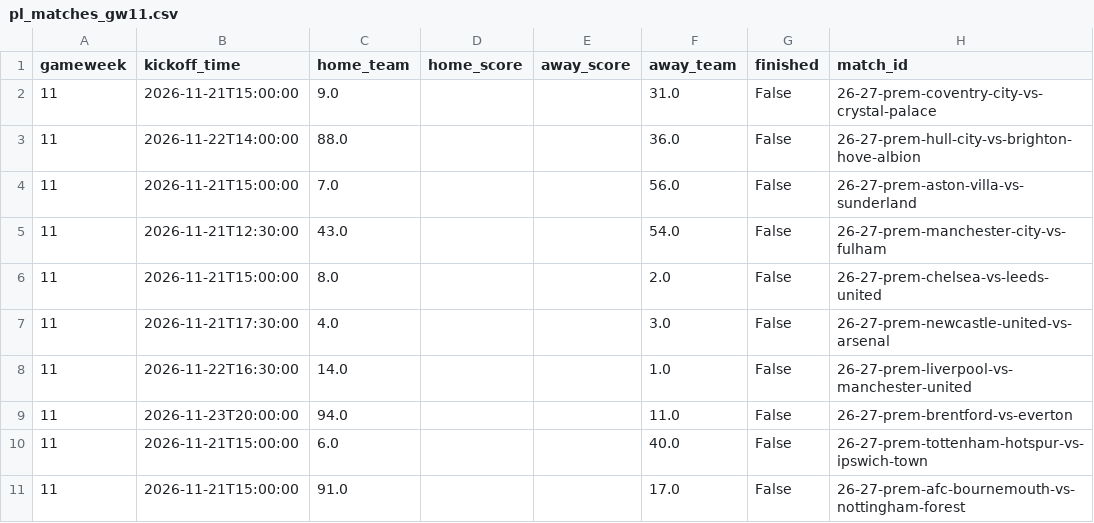
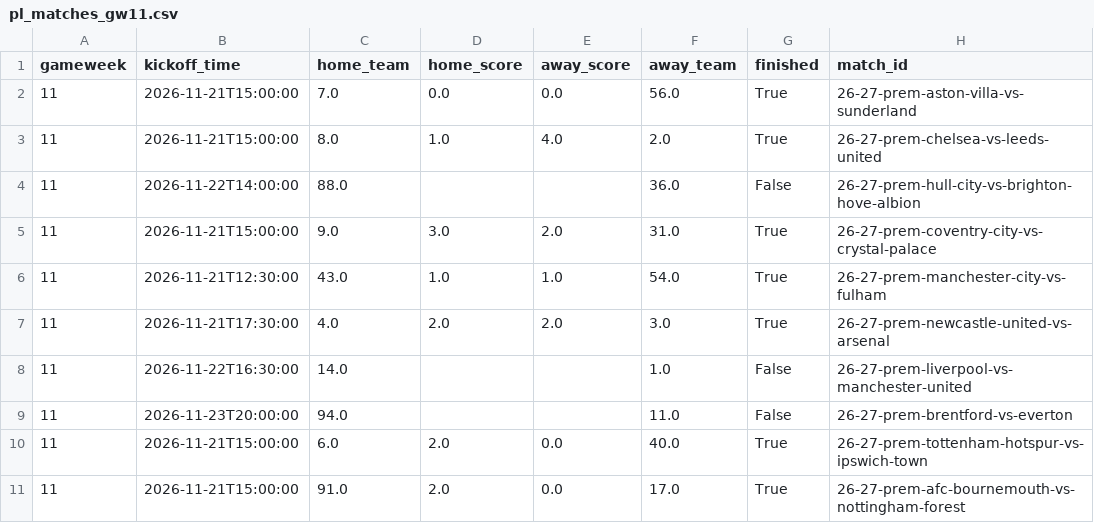
Before and after one commit to jayamin28/epl-10000-times, a CSV file: data/current/fei_2026-27/pl_matches_gw11.csv, drawn as a sheet.

```diff
--- a/data/current/fei_2026-27/pl_matches_gw11.csv
+++ b/data/current/fei_2026-27/pl_matches_gw11.csv
@@ -1,11 +1,11 @@
 gameweek,kickoff_time,home_team,home_score,away_score,away_team,finished,match_id
-11,2026-11-21T15:00:00,9.0,,,31.0,False,26-27-prem-coventry-city-vs-crystal-palace
+11,2026-11-21T15:00:00,7.0,0.0,0.0,56.0,True,26-27-prem-aston-villa-vs-sunderland
+11,2026-11-21T15:00:00,8.0,1.0,4.0,2.0,True,26-27-prem-chelsea-vs-leeds-united
 11,2026-11-22T14:00:00,88.0,,,36.0,False,26-27-prem-hull-city-vs-brighton-hove-albion
-11,2026-11-21T15:00:00,7.0,,,56.0,False,26-27-prem-aston-villa-vs-sunderland
-11,2026-11-21T12:30:00,43.0,,,54.0,False,26-27-prem-manchester-city-vs-fulham
-11,2026-11-21T15:00:00,8.0,,,2.0,False,26-27-prem-chelsea-vs-leeds-united
-11,2026-11-21T17:30:00,4.0,,,3.0,False,26-27-prem-newcastle-united-vs-arsenal
+11,2026-11-21T15:00:00,9.0,3.0,2.0,31.0,True,26-27-prem-coventry-city-vs-crystal-palace
+11,2026-11-21T12:30:00,43.0,1.0,1.0,54.0,True,26-27-prem-manchester-city-vs-fulham
+11,2026-11-21T17:30:00,4.0,2.0,2.0,3.0,True,26-27-prem-newcastle-united-vs-arsenal
 11,2026-11-22T16:30:00,14.0,,,1.0,False,26-27-prem-liverpool-vs-manchester-united
 11,2026-11-23T20:00:00,94.0,,,11.0,False,26-27-prem-brentford-vs-everton
-11,2026-11-21T15:00:00,6.0,,,40.0,False,26-27-prem-tottenham-hotspur-vs-ipswich-town
-11,2026-11-21T15:00:00,91.0,,,17.0,False,26-27-prem-afc-bournemouth-vs-nottingham-forest
+11,2026-11-21T15:00:00,6.0,2.0,0.0,40.0,True,26-27-prem-tottenham-hotspur-vs-ipswich-town
+11,2026-11-21T15:00:00,91.0,2.0,0.0,17.0,True,26-27-prem-afc-bournemouth-vs-nottingham-forest
```
Also changed, not shown: data/current/fei_2026-27/pl_matches_gw16.csv, data/current/fei_2026-27/pl_matches_gw35.csv, 19 other files.
